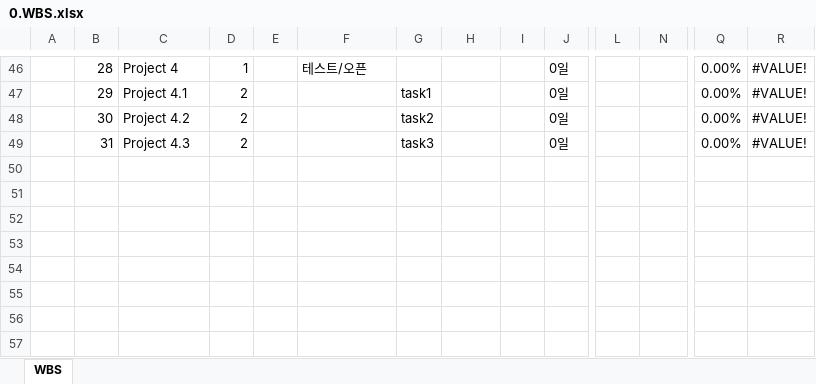
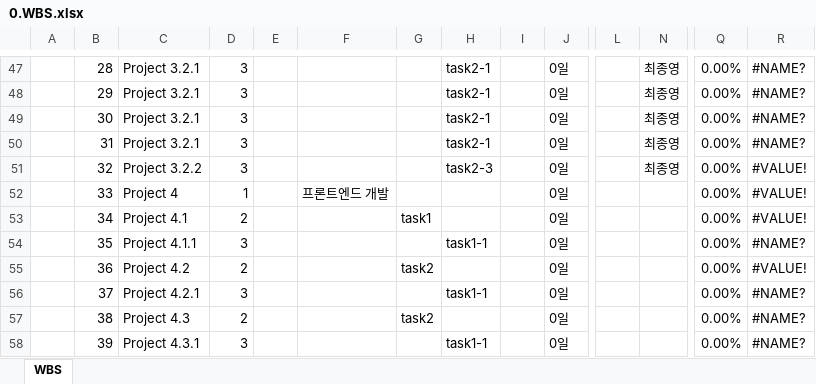
Before and after one commit to dyonyon2/The-10000-Hour-Rule, an Excel workbook: 0.WBS.xlsx, sheet WBS, drawn as a sheet; only a part is shown, gaps mark what is left out; values as stored, in another font and other column widths than the file's, no cell formats; charts and pictures and conditional formats not drawn; addresses are those after the commit; rows hold the shown columns only; the diff covers the shown part only; the diff names each change by its address in the sheet, - before the commit and + after, or states it on an @@ line.

```diff
--- a/0.WBS.xlsx (sheet WBS)
+++ b/0.WBS.xlsx (sheet WBS)
-C47: Project 4
+C47: Project 3.2.1
-D47: 1
+D47: 3
-F47: 테스트/오픈
+F47: (empty)
-H47:H50: (empty)
+H47:H50: task2-1
-N47:N50: (empty)
+N47:N50: 최종영
-R47:R50: #VALUE!
+R47:R50: #NAME?
-C48: Project 4.1
+C48: Project 3.2.1
-D48:D50: 2
+D48:D50: 3
-G48: task1
+G48: (empty)
-C49: Project 4.2
+C49: Project 3.2.1
-G49: task2
+G49: (empty)
-C50: Project 4.3
+C50: Project 3.2.1
-G50: task3
+G50: (empty)
+row 51:  | 32 | Project 3.2.2 | 3 |  |  |  | task2-3 |  | 0일 |  | 최종영 | 0.00% | #VALUE!
+row 52:  | 33 | Project 4 | 1 |  | 프론트엔드 개발 |  |  |  | 0일 |  |  | 0.00% | #VALUE!
+row 53:  | 34 | Project 4.1 | 2 |  |  | task1 |  |  | 0일 |  |  | 0.00% | #VALUE!
+row 54:  | 35 | Project 4.1.1 | 3 |  |  |  | task1-1 |  | 0일 |  |  | 0.00% | #NAME?
+row 55:  | 36 | Project 4.2 | 2 |  |  | task2 |  |  | 0일 |  |  | 0.00% | #VALUE!
+row 56:  | 37 | Project 4.2.1 | 3 |  |  |  | task1-1 |  | 0일 |  |  | 0.00% | #NAME?
+row 57:  | 38 | Project 4.3 | 2 |  |  | task2 |  |  | 0일 |  |  | 0.00% | #NAME?
+row 58:  | 39 | Project 4.3.1 | 3 |  |  |  | task1-1 |  | 0일 |  |  | 0.00% | #NAME?
```
Also changed, not shown: 1 added row and 53 edited cells elsewhere in this sheet, cell formats, formulas that keep their value, charts or pictures.
